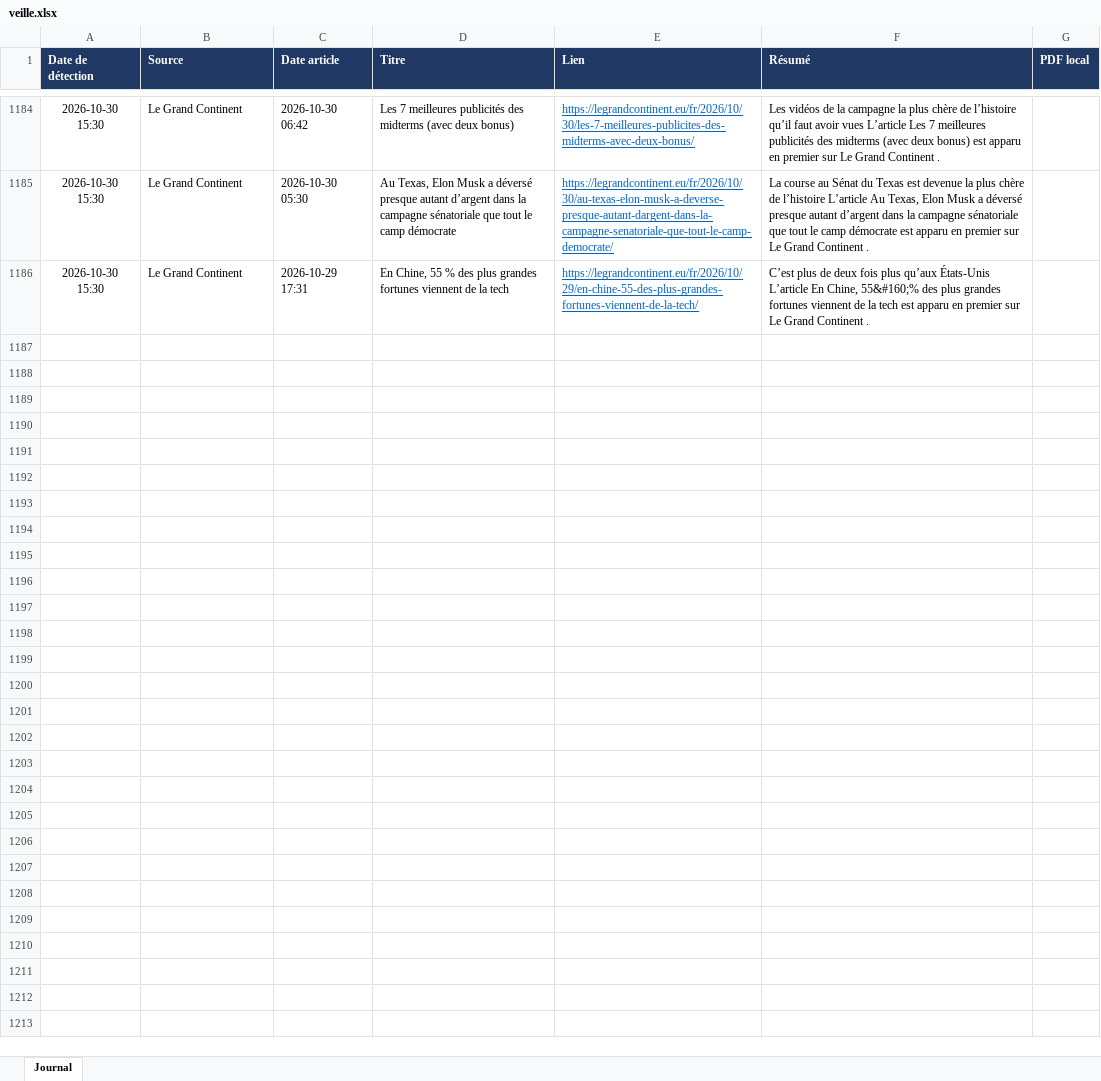
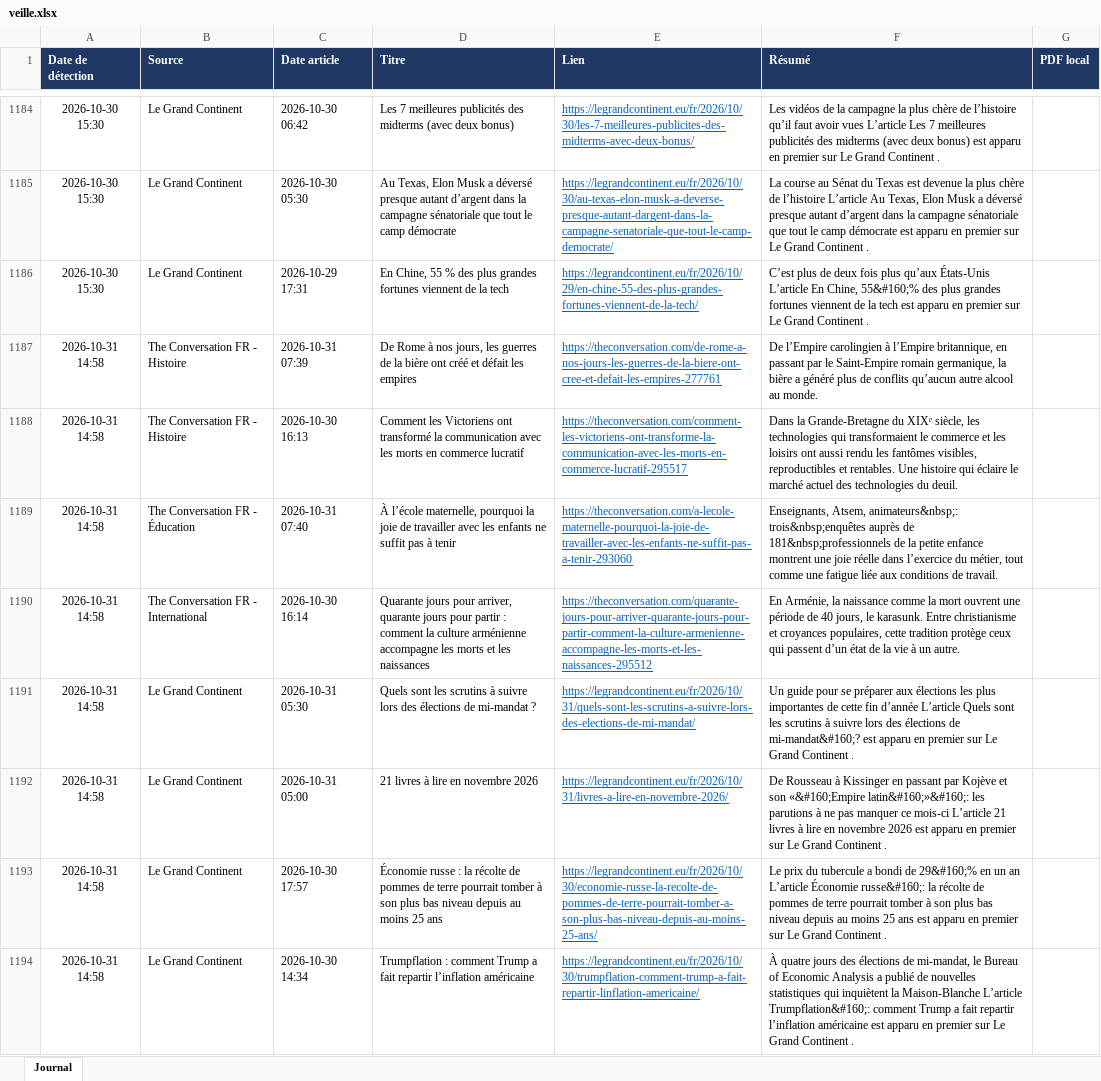
Before and after one commit to LoicSchreiber/Veille-HG-Marion, an Excel workbook: veille.xlsx, sheet Journal, drawn as a sheet; only a part is shown, gaps mark what is left out; values as stored, in another font and other column widths than the file's, no borders; the diff names each change by its address in the sheet, - before the commit and + after, or states it on an @@ line.

```diff
--- a/veille.xlsx (sheet Journal)
+++ b/veille.xlsx (sheet Journal)
+row 1187: 2026-10-31 14:58 | The Conversation FR - Histoire | 2026-10-31 07:39 | De Rome à nos jours, les guerres de la bière ont créé et défait les empires | https://theconversation.com/de-rome-a-nos-jours-les-guerres-de-la-biere-ont-cree-et-defait-les-empires-277761 | De l’Empire carolingien à l’Empire britannique, en passant par le Saint-Empire romain germanique, la bière a généré plus de conflits qu’aucun autre alcool au monde.
+row 1188: 2026-10-31 14:58 | The Conversation FR - Histoire | 2026-10-30 16:13 | Comment les Victoriens ont transformé la communication avec les morts en commerce lucratif | https://theconversation.com/comment-les-victoriens-ont-transforme-la-communication-avec-les-morts-en-commerce-lucratif-295517 | Dans la Grande-Bretagne du XIXᵉ siècle, les technologies qui transformaient le commerce et les loisirs ont aussi rendu les fantômes visibles, reproductibles et rentables. Une histoire qui éclaire le marché actuel des technologies du deuil.
+row 1189: 2026-10-31 14:58 | The Conversation FR - Éducation | 2026-10-31 07:40 | À l’école maternelle, pourquoi la joie de travailler avec les enfants ne suffit pas à tenir | https://theconversation.com/a-lecole-maternelle-pourquoi-la-joie-de-travailler-avec-les-enfants-ne-suffit-pas-a-tenir-293060 | Enseignants, Atsem, animateurs&nbsp;: trois&nbsp;enquêtes auprès de 181&nbsp;professionnels de la petite enfance montrent une joie réelle dans l’exercice du métier, tout comme une fatigue liée aux conditions de travail.
+row 1190: 2026-10-31 14:58 | The Conversation FR - International | 2026-10-30 16:14 | Quarante jours pour arriver, quarante jours pour partir : comment la culture arménienne accompagne les morts et les naissances | https://theconversation.com/quarante-jours-pour-arriver-quarante-jours-pour-partir-comment-la-culture-armenienne-accompagne-les-morts-et-les-naissances-295512 | En Arménie, la naissance comme la mort ouvrent une période de 40 jours, le karasunk. Entre christianisme et croyances populaires, cette tradition protège ceux qui passent d’un état de la vie à un autre.
+row 1191: 2026-10-31 14:58 | Le Grand Continent | 2026-10-31 05:30 | Quels sont les scrutins à suivre lors des élections de mi-mandat ? | https://legrandcontinent.eu/fr/2026/10/31/quels-sont-les-scrutins-a-suivre-lors-des-elections-de-mi-mandat/ | Un guide pour se préparer aux élections les plus importantes de cette fin d’année L’article Quels sont les scrutins à suivre lors des élections de mi-mandat&#160;? est apparu en premier sur Le Grand Continent .
+row 1192: 2026-10-31 14:58 | Le Grand Continent | 2026-10-31 05:00 | 21 livres à lire en novembre 2026 | https://legrandcontinent.eu/fr/2026/10/31/livres-a-lire-en-novembre-2026/ | De Rousseau à Kissinger en passant par Kojève et son «&#160;Empire latin&#160;»&#160;: les parutions à ne pas manquer ce mois-ci L’article 21 livres à lire en novembre 2026 est apparu en premier sur Le Grand Continent .
+row 1193: 2026-10-31 14:58 | Le Grand Continent | 2026-10-30 17:57 | Économie russe : la récolte de pommes de terre pourrait tomber à son plus bas niveau depuis au moins 25 ans | https://legrandcontinent.eu/fr/2026/10/30/economie-russe-la-recolte-de-pommes-de-terre-pourrait-tomber-a-son-plus-bas-niveau-depuis-au-moins-25-ans/ | Le prix du tubercule a bondi de 29&#160;% en un an L’article Économie russe&#160;: la récolte de pommes de terre pourrait tomber à son plus bas niveau depuis au moins 25 ans est apparu en premier sur Le Grand Continent .
+row 1194: 2026-10-31 14:58 | Le Grand Continent | 2026-10-30 14:34 | Trumpflation : comment Trump a fait repartir l’inflation américaine | https://legrandcontinent.eu/fr/2026/10/30/trumpflation-comment-trump-a-fait-repartir-linflation-americaine/ | À quatre jours des élections de mi-mandat, le Bureau of Economic Analysis a publié de nouvelles statistiques qui inquiètent la Maison-Blanche L’article Trumpflation&#160;: comment Trump a fait repartir l’inflation américaine est apparu en premier sur Le Grand Continent .
```
Also changed, not shown: 4 other files.
